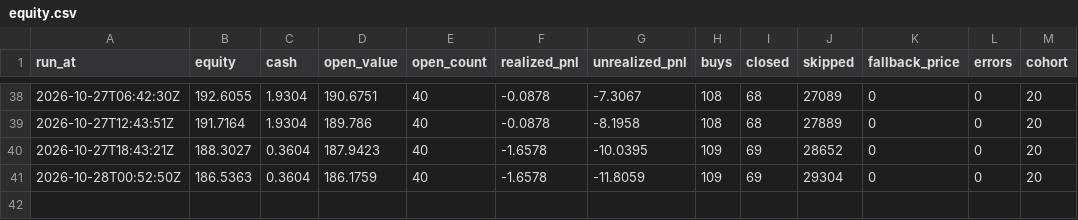
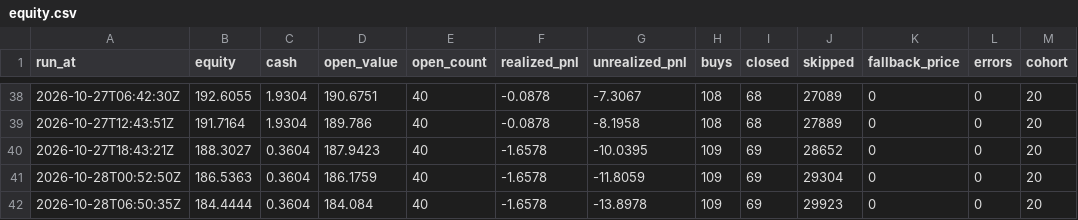
Before and after one commit to proofnotfluff-a11y/Proofnotfluff-pins, a CSV file: pm/equity.csv, drawn as a sheet; only a part is shown, gaps mark what is left out.

```diff
--- a/pm/equity.csv
+++ b/pm/equity.csv
@@ -41 +41,2 @@ run_at,equity,cash,open_value,open_count,realized_pnl,unrealized_pnl,buys,closed
 2026-10-28T00:52:50Z,186.5363,0.3604,186.1759,40,-1.6578,-11.8059,109,69,29304,0,0,20
+2026-10-28T06:50:35Z,184.4444,0.3604,184.084,40,-1.6578,-13.8978,109,69,29923,0,0,20
```
Also changed, not shown: 1 other file.
